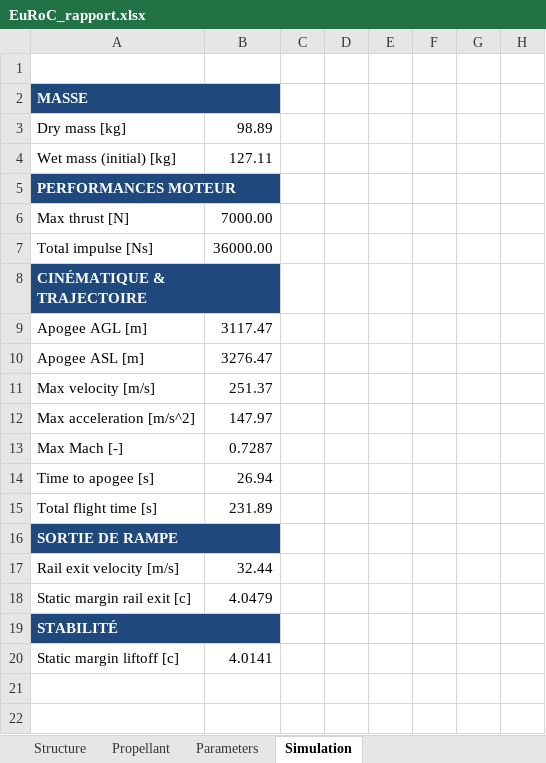
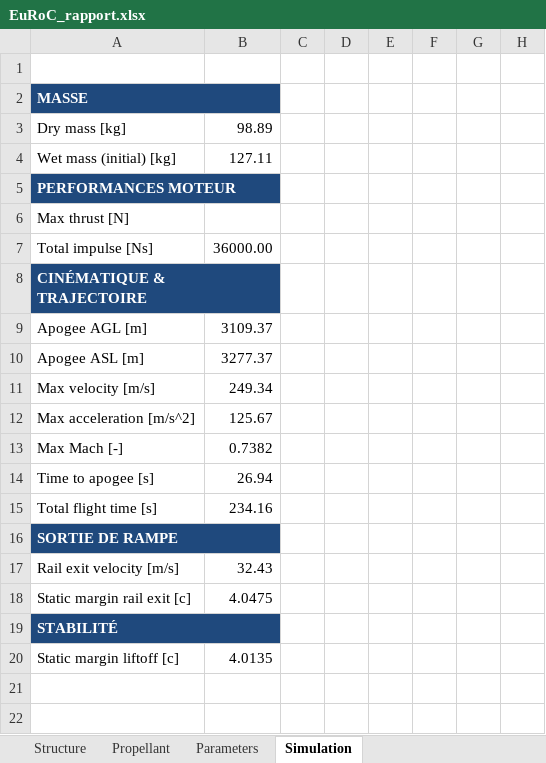
Before and after one commit to EPFLRocketTeam/2026_C_FD_SIM_Rocketpy, an Excel workbook: RocketPy_26/EuRoC_rapport/EuRoC_rapport.xlsx, sheet Simulation, drawn as a sheet; only a part is shown; values as stored, in another font and other column widths than the file's, no borders; the diff names each change by its address in the sheet, - before the commit and + after, or states it on an @@ line.

```diff
--- a/RocketPy_26/EuRoC_rapport/EuRoC_rapport.xlsx (sheet Simulation)
+++ b/RocketPy_26/EuRoC_rapport/EuRoC_rapport.xlsx (sheet Simulation)
-B6: 7000.00
+B6: (empty)
-B9: 3117.47
+B9: 3109.37
-B10: 3276.47
+B10: 3277.37
-B11: 251.37
+B11: 249.34
-B12: 147.97
+B12: 125.67
-B13: 0.7287
+B13: 0.7382
-B15: 231.89
+B15: 234.16
-B17: 32.44
+B17: 32.43
-B18: 4.0479
+B18: 4.0475
-B20: 4.0141
+B20: 4.0135
```
Also changed, not shown: sheet Propellant, 11 other files.
